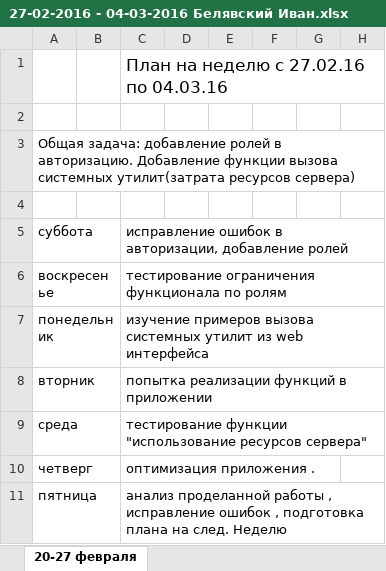
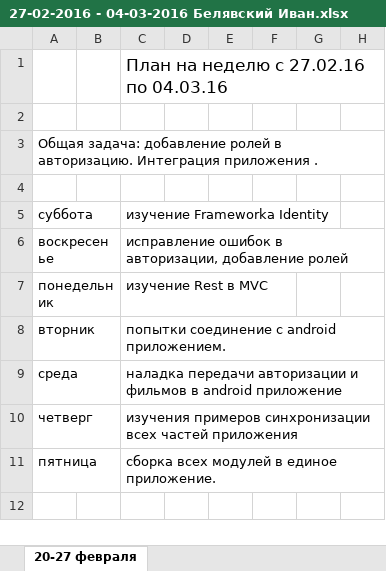
Before and after one commit to Student-in-job/cinema-project, an Excel workbook: Weekly Tasks Folder/27.02.2016 - 04.03.2016/27-02-2016 - 04-03-2016 Белявский Иван.xlsx, sheet 20-27 февраля, drawn as a sheet; only a part is shown; values as stored, in another font and other column widths than the file's, no borders; the diff names each change by its address in the sheet, - before the commit and + after, or states it on an @@ line.

Commit message:
план

```diff
--- a/Weekly Tasks Folder/27.02.2016 - 04.03.2016/27-02-2016 - 04-03-2016 Белявский Иван.xlsx (sheet 20-27 февраля)
+++ b/Weekly Tasks Folder/27.02.2016 - 04.03.2016/27-02-2016 - 04-03-2016 Белявский Иван.xlsx (sheet 20-27 февраля)
-A3: …в авторизацию. Добавление функции вызова системных утилит(затрата ресурсов сервера)
+A3: …в авторизацию. Интеграция приложения .
-C5: исправление ошибок в авторизации, добавление ролей
+C5: изучение Frameworka Identity
-C6: тестирование ограничения функционала по ролям
+C6: исправление ошибок в авторизации, добавление ролей
-C7: изучение примеров вызова системных утилит из web интерфейса
+C7: изучение Rest в MVC
-C8: попытка реализации функций в приложении
+C8: попытки соединение с android приложением.
-C9: тестирование функции "использование ресурсов сервера"
+C9: наладка передачи авторизации и фильмов в android приложение
-C10: оптимизация приложения .
+C10: изучения примеров синхронизации всех частей приложения
-C11: анализ проделанной работы , исправление ошибок , подготовка плана на след. Неделю
+C11: сборка всех модулей в единое приложение.
```
